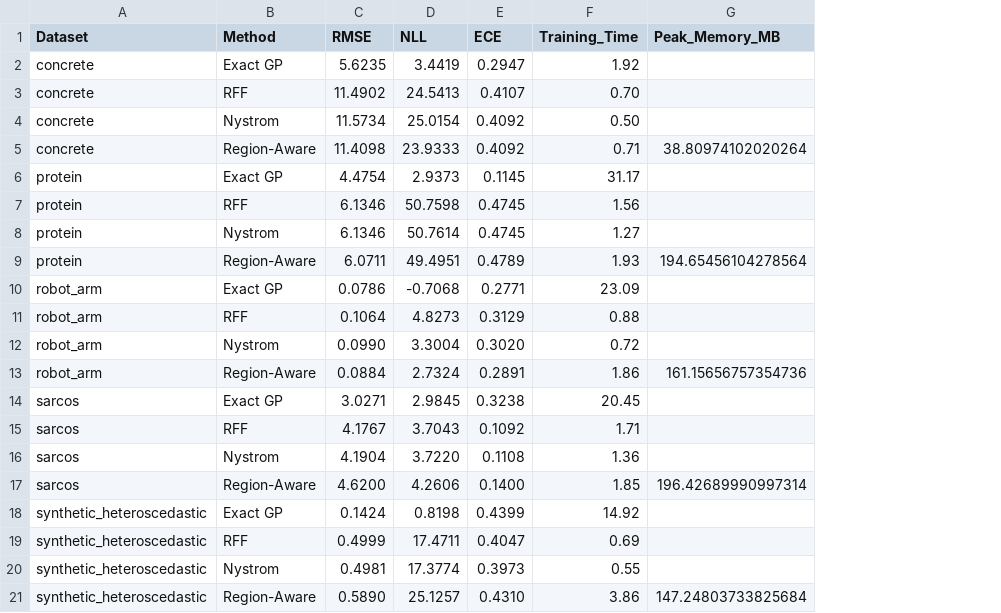
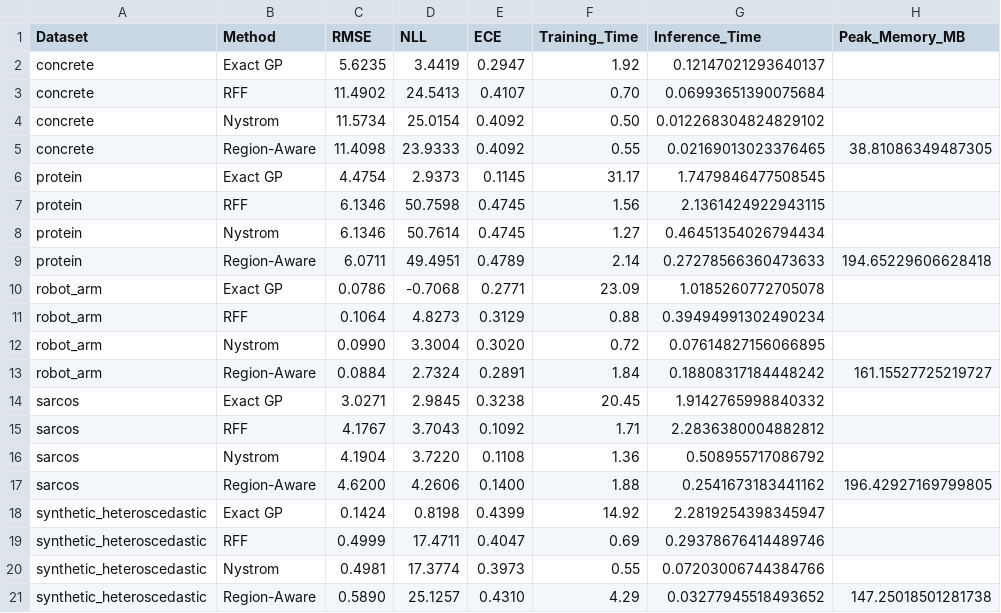
Before and after one commit to Srikarmk/Aurora-GP, a CSV file: results/comparison.csv, drawn as a sheet; addresses are those after the commit; the diff names each change by its address in the sheet, - before the commit and + after, or states it on an @@ line.

```diff
--- a/results/comparison.csv
+++ b/results/comparison.csv
+column G (Inference_Time), rows 2-21: 0.12147021293640137 | 0.06993651390075684 | 0.012268304824829102 | 0.02169013023376465 | 1.7479846477508545 | 2.1361424922943115 | 0.46451354026794434 | 0.27278566360473633 | 1.0185260772705078 | 0.39494991302490234 | 0.07614827156066895 | 0.18808317184448242 | 1.9142765998840332 | 2.2836380004882812 | 0.508955717086792 | 0.2541673183441162 | 2.2819254398345947 | 0.29378676414489746 | 0.07203006744384766 | 0.03277945518493652
-F5 (Training_Time): 0.71
+F5 (Training_Time): 0.55
-H5 (Peak_Memory_MB): 38.80974102020264
+H5 (Peak_Memory_MB): 38.81086349487305
-F9 (Training_Time): 1.93
+F9 (Training_Time): 2.14
-H9 (Peak_Memory_MB): 194.65456104278564
+H9 (Peak_Memory_MB): 194.65229606628418
-F13 (Training_Time): 1.86
+F13 (Training_Time): 1.84
-H13 (Peak_Memory_MB): 161.15656757354736
+H13 (Peak_Memory_MB): 161.15527725219727
-F17 (Training_Time): 1.85
+F17 (Training_Time): 1.88
-H17 (Peak_Memory_MB): 196.42689990997314
+H17 (Peak_Memory_MB): 196.42927169799805
-F21 (Training_Time): 3.86
+F21 (Training_Time): 4.29
-H21 (Peak_Memory_MB): 147.24803733825684
+H21 (Peak_Memory_MB): 147.25018501281738
```
Also changed, not shown: 8 other files.
